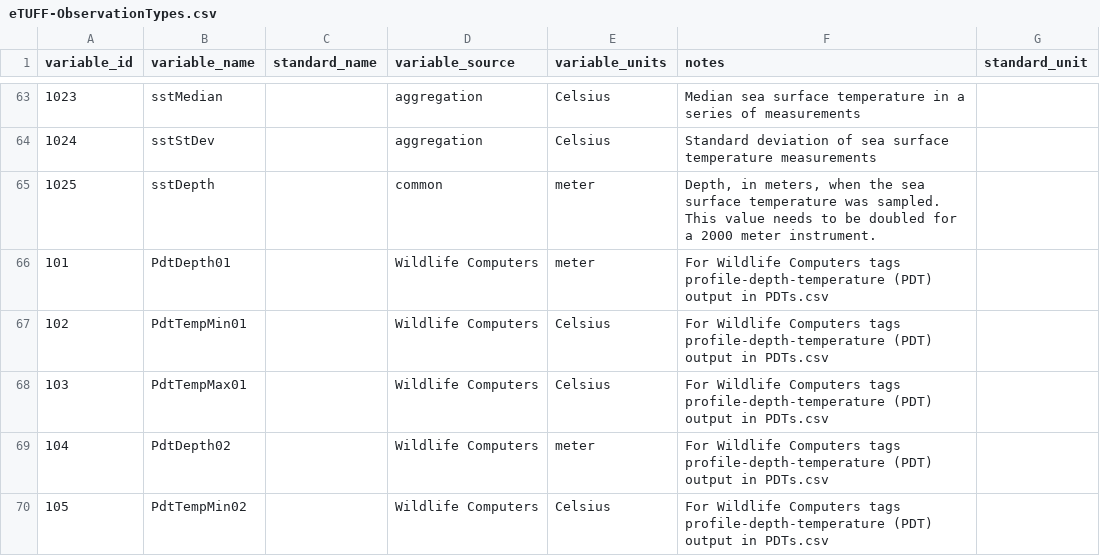
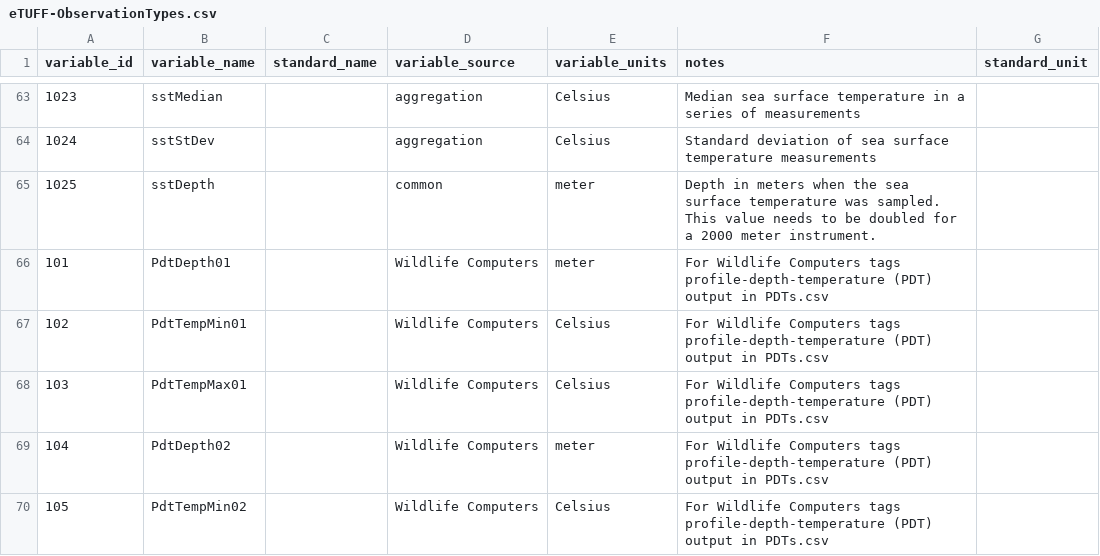
Before and after one commit to lewismc/tagbase, a CSV file: etuff/eTUFF-ObservationTypes.csv, drawn as a sheet; only a part is shown, gaps mark what is left out.

Commit message:
Update eTUFF-ObservationTypes.csv

```diff
--- a/etuff/eTUFF-ObservationTypes.csv
+++ b/etuff/eTUFF-ObservationTypes.csv
@@ -64,3 +64,3 @@ variable_id,variable_name,standard_name,variable_source,variable_units,notes,sta
 1024,sstStDev,,aggregation,Celsius,Standard deviation of sea surface temperature measurements,
-1025,sstDepth,,common,meter,"Depth, in meters, when the sea surface temperature was sampled. This value needs to be doubled for a 2000 meter instrument.",
+1025,sstDepth,,common,meter,"Depth in meters when the sea surface temperature was sampled. This value needs to be doubled for a 2000 meter instrument.",
 101,PdtDepth01,,Wildlife Computers,meter,"For Wildlife Computers tags profile-depth-temperature (PDT) output in PDTs.csv",
```
